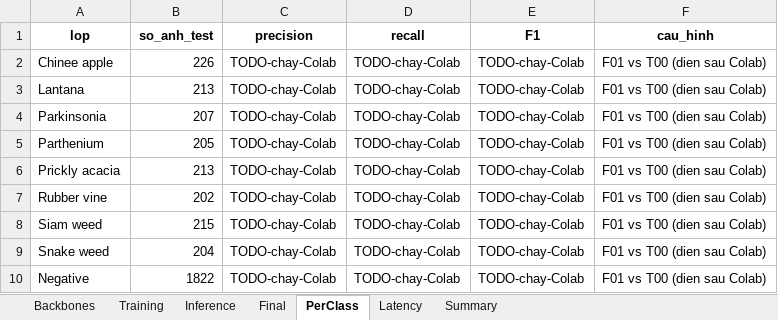
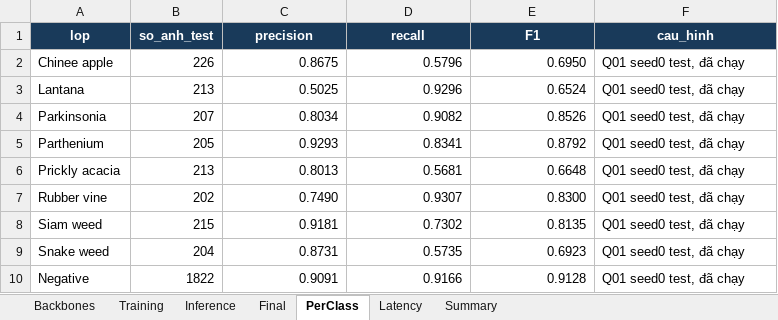
Before and after one commit to nvchien19/K4-Track4-Day2-Deeplearning-Advance, an Excel workbook: submissions/2A202602926_NguyenVanChien/results.xlsx, sheet PerClass, drawn as a sheet; values as stored, in another font and other column widths than the file's, no borders; the diff names each change by its address in the sheet, - before the commit and + after, or states it on an @@ line.

```diff
--- a/submissions/2A202602926_NguyenVanChien/results.xlsx (sheet PerClass)
+++ b/submissions/2A202602926_NguyenVanChien/results.xlsx (sheet PerClass)
@@ A1:F1 fill: none → #193A5A, text colour: black → #FFFFFF @@
-C2 (precision): TODO-chay-Colab
+C2 (precision): 0.8675
-D2 (recall): TODO-chay-Colab
+D2 (recall): 0.5796
-E2 (F1): TODO-chay-Colab
+E2 (F1): 0.6950
-F2:F10 (cau_hinh): F01 vs T00 (dien sau Colab)
+F2:F10 (cau_hinh): Q01 seed0 test, đã chạy
-C3 (precision): TODO-chay-Colab
+C3 (precision): 0.5025
-D3 (recall): TODO-chay-Colab
+D3 (recall): 0.9296
-E3 (F1): TODO-chay-Colab
+E3 (F1): 0.6524
-C4 (precision): TODO-chay-Colab
+C4 (precision): 0.8034
-D4 (recall): TODO-chay-Colab
+D4 (recall): 0.9082
-E4 (F1): TODO-chay-Colab
+E4 (F1): 0.8526
-C5 (precision): TODO-chay-Colab
+C5 (precision): 0.9293
-D5 (recall): TODO-chay-Colab
+D5 (recall): 0.8341
-E5 (F1): TODO-chay-Colab
+E5 (F1): 0.8792
-C6 (precision): TODO-chay-Colab
+C6 (precision): 0.8013
-D6 (recall): TODO-chay-Colab
+D6 (recall): 0.5681
-E6 (F1): TODO-chay-Colab
+E6 (F1): 0.6648
-C7 (precision): TODO-chay-Colab
+C7 (precision): 0.7490
-D7 (recall): TODO-chay-Colab
+D7 (recall): 0.9307
-E7 (F1): TODO-chay-Colab
+E7 (F1): 0.8300
-C8 (precision): TODO-chay-Colab
+C8 (precision): 0.9181
-D8 (recall): TODO-chay-Colab
+D8 (recall): 0.7302
-E8 (F1): TODO-chay-Colab
+E8 (F1): 0.8135
-C9 (precision): TODO-chay-Colab
+C9 (precision): 0.8731
-D9 (recall): TODO-chay-Colab
+D9 (recall): 0.5735
-E9 (F1): TODO-chay-Colab
+E9 (F1): 0.6923
-C10 (precision): TODO-chay-Colab
+C10 (precision): 0.9091
-D10 (recall): TODO-chay-Colab
+D10 (recall): 0.9166
-E10 (F1): TODO-chay-Colab
+E10 (F1): 0.9128
```
Also changed, not shown: sheet Training, sheet Inference, sheet Latency, sheet Final, sheet Backbones, sheet Summary, 18 other files.
